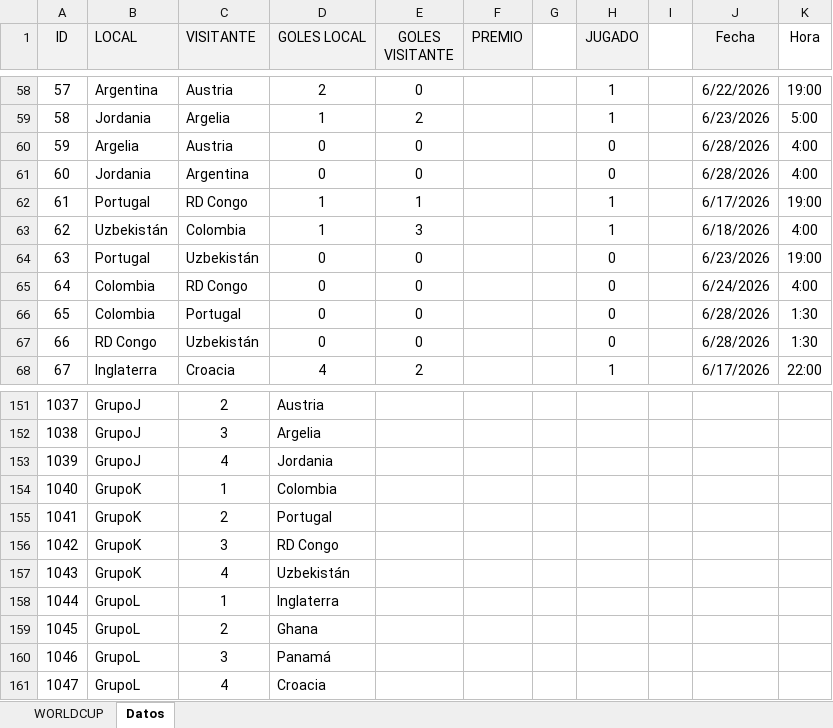
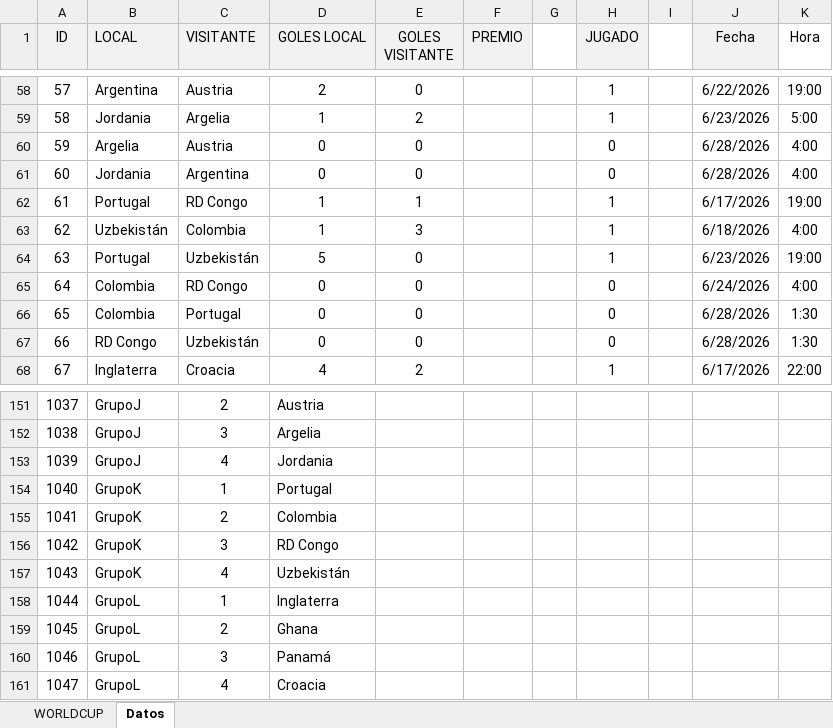
Before and after one commit to agay7/porra_mundial, an Excel workbook: data/maestro.xlsx, sheet Datos, drawn as a sheet; only a part is shown, gaps mark what is left out; values as stored, in another font and other column widths than the file's, no borders; the diff names each change by its address in the sheet, - before the commit and + after, or states it on an @@ line.

```diff
--- a/data/maestro.xlsx (sheet Datos)
+++ b/data/maestro.xlsx (sheet Datos)
-D64 (GOLES LOCAL): 0
+D64 (GOLES LOCAL): 5
-H64 (JUGADO): 0
+H64 (JUGADO): 1
-D154 (GOLES LOCAL): Colombia
+D154 (GOLES LOCAL): Portugal
-D155 (GOLES LOCAL): Portugal
+D155 (GOLES LOCAL): Colombia
```
Also changed, not shown: sheet WORLDCUP, hidden cells, clasificacion.xlsx, 3 other files.
